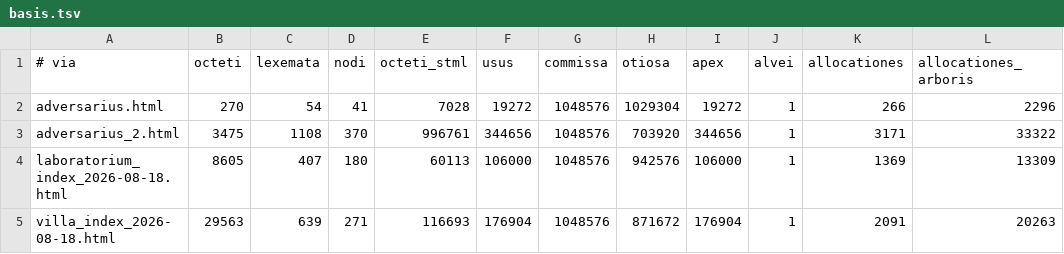
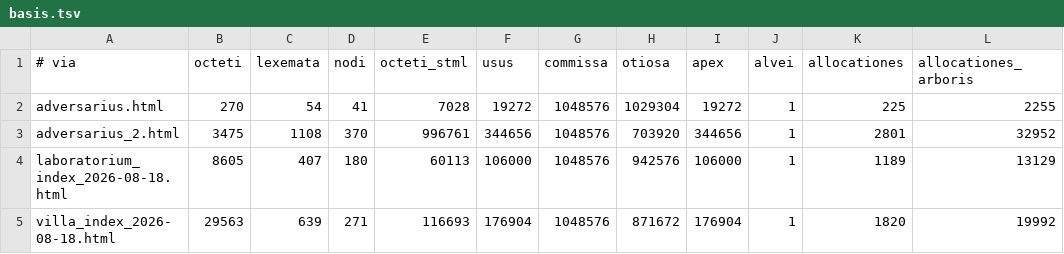
Before and after one commit to farant/rhubarb, a TSV file: html/probationes/fixa/computus/basis.tsv, drawn as a sheet.

```diff
--- a/html/probationes/fixa/computus/basis.tsv
+++ b/html/probationes/fixa/computus/basis.tsv
@@ -1,5 +1,5 @@
 # via	octeti	lexemata	nodi	octeti_stml	usus	commissa	otiosa	apex	alvei	allocationes	allocationes_arboris
-adversarius.html	270	54	41	7028	19272	1048576	1029304	19272	1	266	2296
-adversarius_2.html	3475	1108	370	996761	344656	1048576	703920	344656	1	3171	33322
-laboratorium_index_2026-08-18.html	8605	407	180	60113	106000	1048576	942576	106000	1	1369	13309
-villa_index_2026-08-18.html	29563	639	271	116693	176904	1048576	871672	176904	1	2091	20263
+adversarius.html	270	54	41	7028	19272	1048576	1029304	19272	1	225	2255
+adversarius_2.html	3475	1108	370	996761	344656	1048576	703920	344656	1	2801	32952
+laboratorium_index_2026-08-18.html	8605	407	180	60113	106000	1048576	942576	106000	1	1189	13129
+villa_index_2026-08-18.html	29563	639	271	116693	176904	1048576	871672	176904	1	1820	19992
```
Also changed, not shown: briar/probationes/fixa/computus/basis.tsv, crusta/probationes/fixa/computus/basis.tsv, 9 other files.
